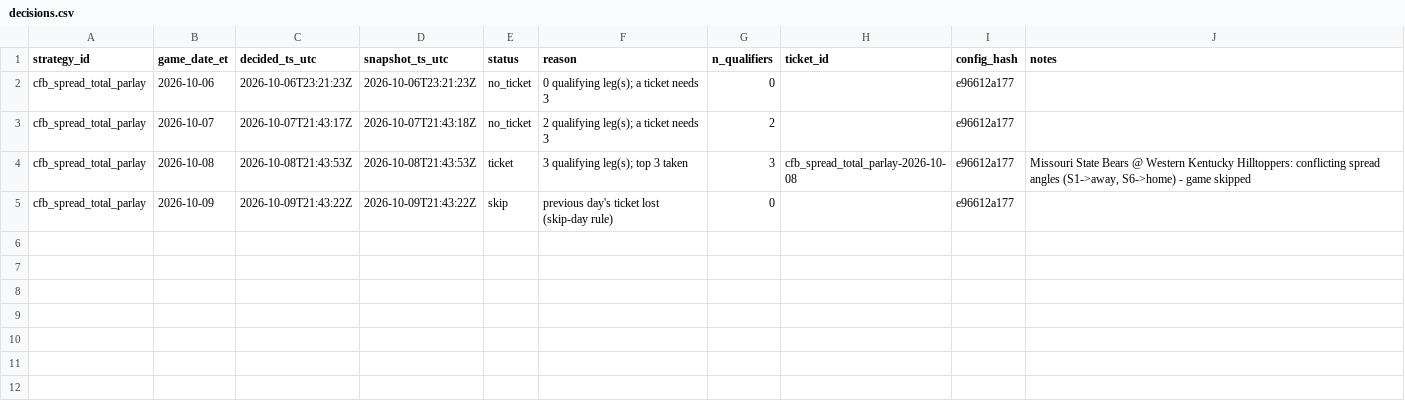
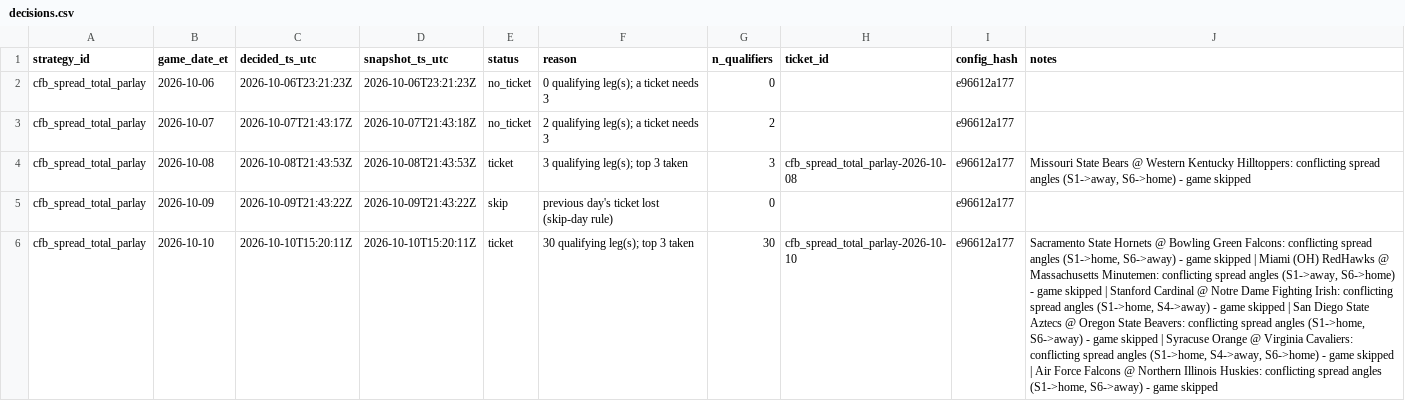
Before and after one commit to gitchrisqueen/panthera, a CSV file: data/ncaaf/tickets/decisions.csv, drawn as a sheet; the diff names each change by its address in the sheet, - before the commit and + after, or states it on an @@ line.

```diff
--- a/data/ncaaf/tickets/decisions.csv
+++ b/data/ncaaf/tickets/decisions.csv
+row 6: cfb_spread_total_parlay | 2026-10-10 | 2026-10-10T15:20:11Z | 2026-10-10T15:20:11Z | ticket | 30 qualifying leg(s); top 3 taken | 30 | cfb_spread_total_parlay-2026-10-10 | e96612a177 | Sacramento State Hornets @ Bowling Green Falcons: conflicting spread angles (S1->home, S6->away) - game skipped | Miami (OH) RedHawks @ Massachusetts Minutemen: conflicting spread angles (S1->away, S6->home) - game skipped | Stanford Cardinal @ Notre Dame Fighting Irish: conflicting spread angles (S1->home, S4->away) - game skipped | San Diego State Aztecs @ Oregon State Beavers: conflicting spread angles (S1->home, S6->away) - game skipped | Syracuse Orange @ Virginia Cavaliers: conflicting spread angles (S1->home, S4->away, S6->home) - game skipped | Air Force Falcons @ Northern Illinois Huskies: conflicting spread angles (S1->home, S6->away) - game skipped
```
Also changed, not shown: data/ncaaf/games/games.csv, data/ncaaf/tickets/ticket_legs.csv, 6 other files.
